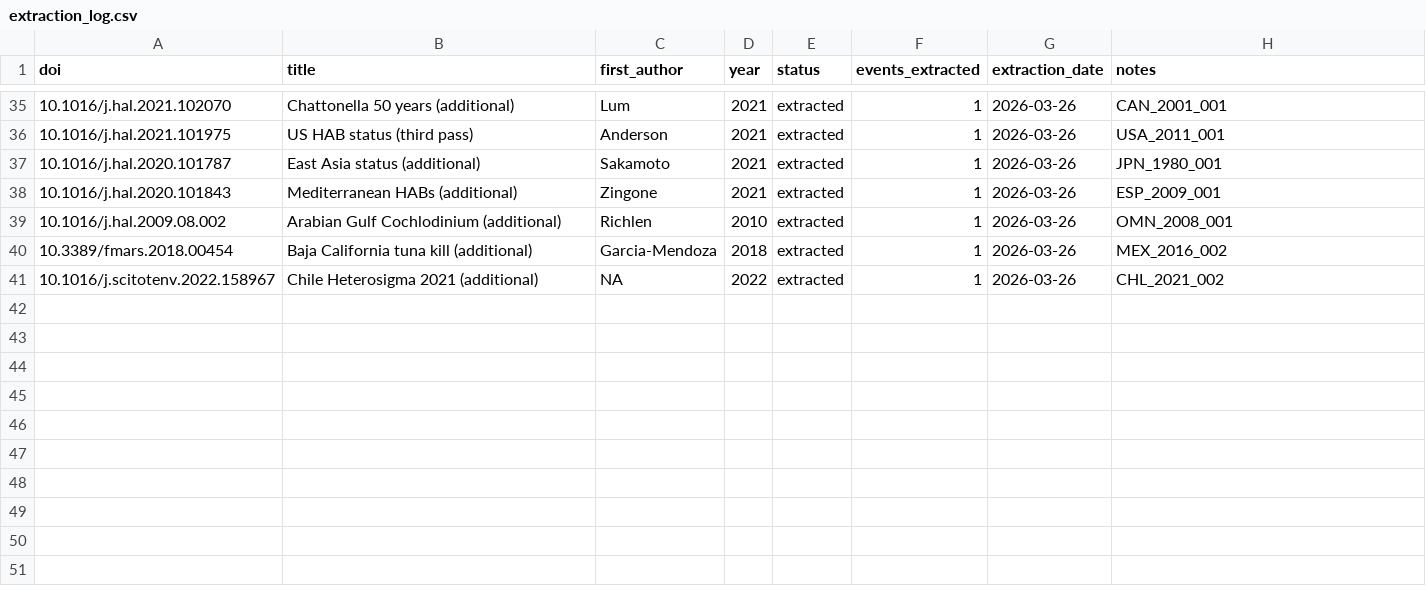
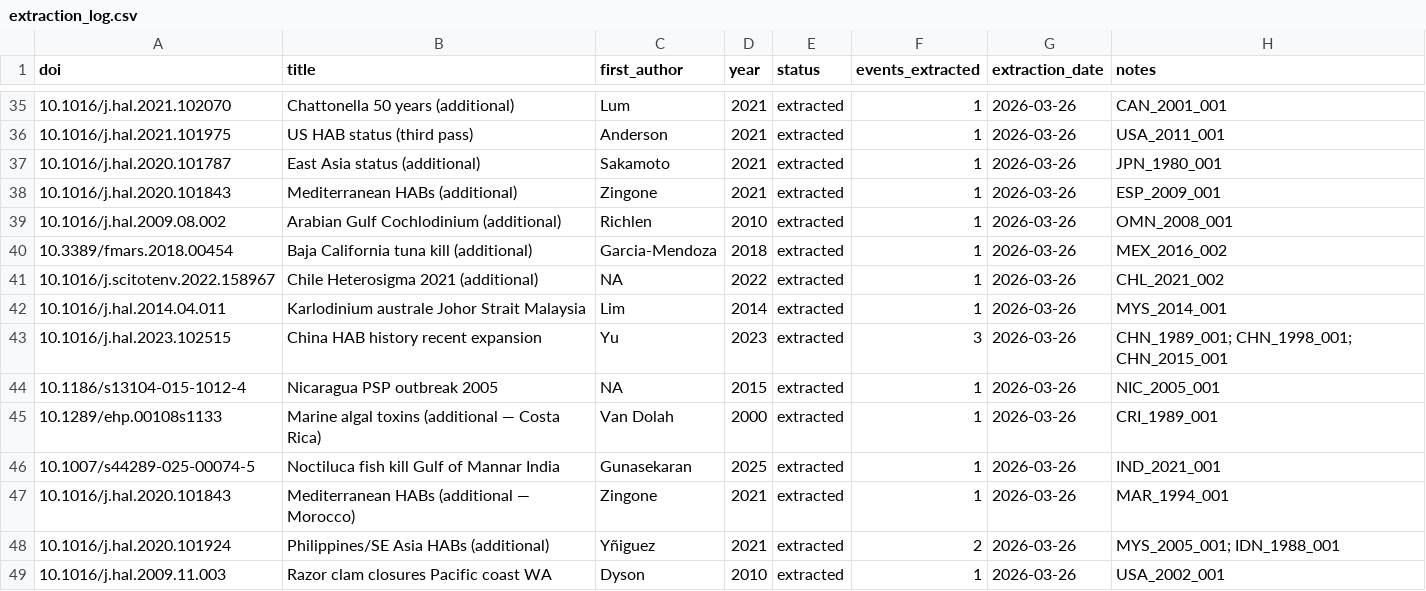
Before and after one commit to KristofM854/HAB_review_economic_health_impact, a CSV file: literature/extraction_log.csv, drawn as a sheet; only a part is shown, gaps mark what is left out; the diff names each change by its address in the sheet, - before the commit and + after, or states it on an @@ line.

```diff
--- a/literature/extraction_log.csv
+++ b/literature/extraction_log.csv
+row 42: 10.1016/j.hal.2014.04.011 | Karlodinium australe Johor Strait Malaysia | Lim | 2014 | extracted | 1 | 2026-03-26 | MYS_2014_001
+row 43: 10.1016/j.hal.2023.102515 | China HAB history recent expansion | Yu | 2023 | extracted | 3 | 2026-03-26 | CHN_1989_001; CHN_1998_001; CHN_2015_001
+row 44: 10.1186/s13104-015-1012-4 | Nicaragua PSP outbreak 2005 | NA | 2015 | extracted | 1 | 2026-03-26 | NIC_2005_001
+row 45: 10.1289/ehp.00108s1133 | Marine algal toxins (additional — Costa Rica) | Van Dolah | 2000 | extracted | 1 | 2026-03-26 | CRI_1989_001
+row 46: 10.1007/s44289-025-00074-5 | Noctiluca fish kill Gulf of Mannar India | Gunasekaran | 2025 | extracted | 1 | 2026-03-26 | IND_2021_001
+row 47: 10.1016/j.hal.2020.101843 | Mediterranean HABs (additional — Morocco) | Zingone | 2021 | extracted | 1 | 2026-03-26 | MAR_1994_001
+row 48: 10.1016/j.hal.2020.101924 | Philippines/SE Asia HABs (additional) | Yñiguez | 2021 | extracted | 2 | 2026-03-26 | MYS_2005_001; IDN_1988_001
+row 49: 10.1016/j.hal.2009.11.003 | Razor clam closures Pacific coast WA | Dyson | 2010 | extracted | 1 | 2026-03-26 | USA_2002_001
```
Also changed, not shown: 2 other files.
